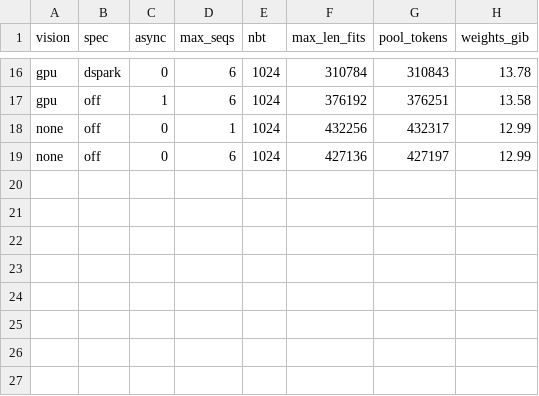
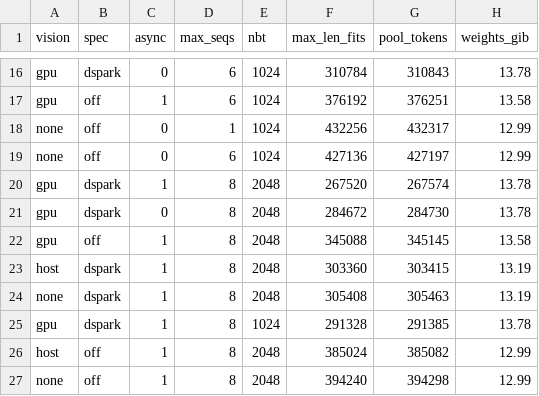
Before and after one commit to Pento95/HyperInkling, a TSV file: docs/memory_matrix.tsv, drawn as a sheet; only a part is shown, gaps mark what is left out.

```diff
--- a/docs/memory_matrix.tsv
+++ b/docs/memory_matrix.tsv
@@ -19 +19,9 @@ none	off	0	1	1024	432256	432317	12.99
 none	off	0	6	1024	427136	427197	12.99
+gpu	dspark	1	8	2048	267520	267574	13.78
+gpu	dspark	0	8	2048	284672	284730	13.78
+gpu	off	1	8	2048	345088	345145	13.58
+host	dspark	1	8	2048	303360	303415	13.19
+none	dspark	1	8	2048	305408	305463	13.19
+gpu	dspark	1	8	1024	291328	291385	13.78
+host	off	1	8	2048	385024	385082	12.99
+none	off	1	8	2048	394240	394298	12.99
```
Also changed, not shown: 14 other files.
